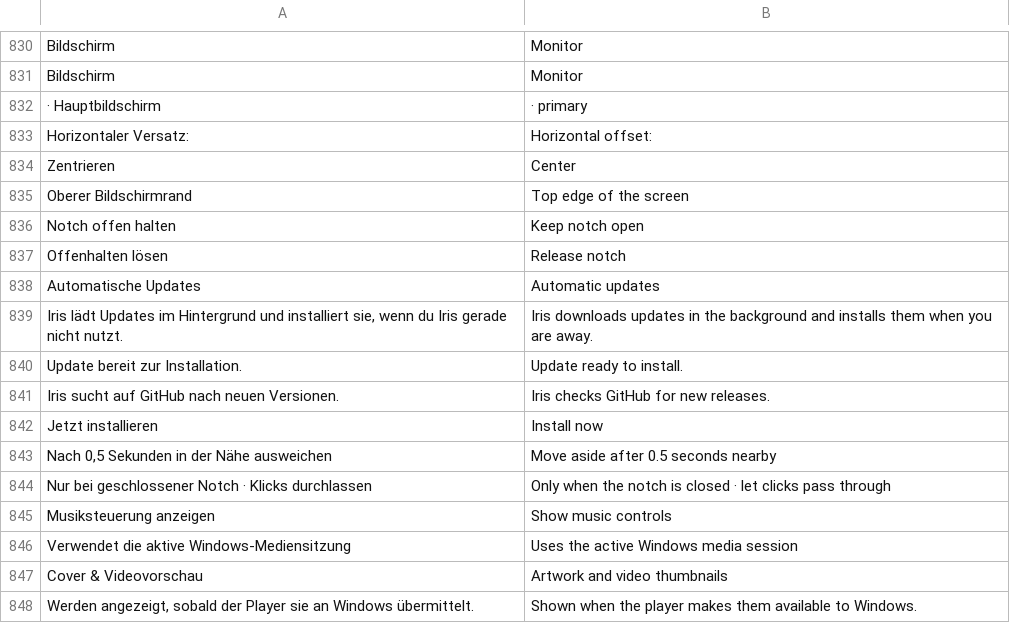
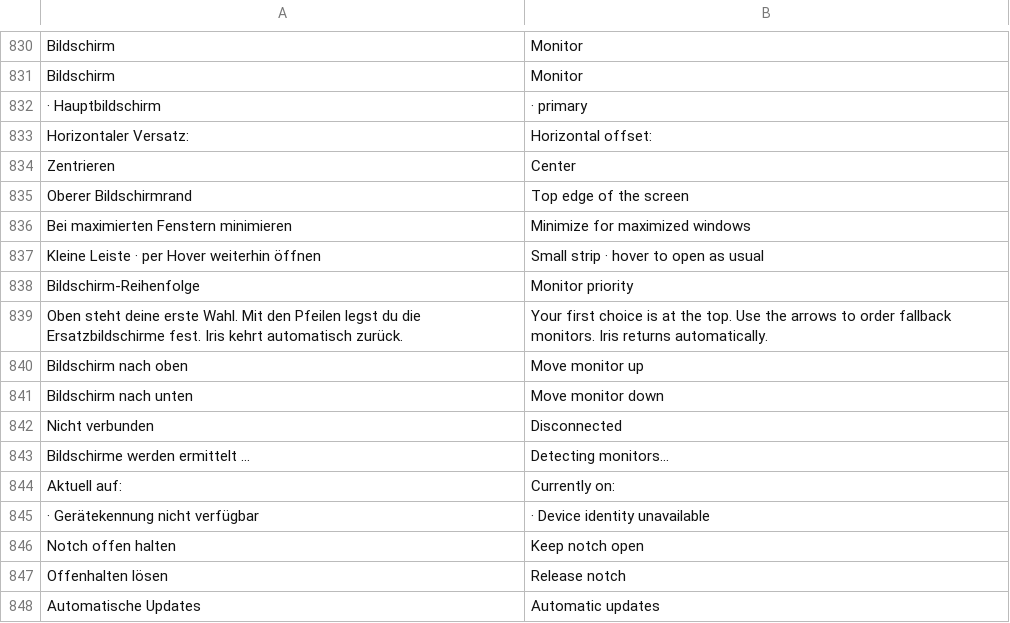
Before and after one commit to DrakenHelix/Iris, a TSV file: app/source/English.tsv, drawn as a sheet; only a part is shown, gaps mark what is left out; the shorter side is filled out with more unchanged rows; the diff names each change by its address in the sheet, - before the commit and + after, or states it on an @@ line.

Commit message:
Iris 1.0.6: monitor priorities and mini mode for maximized windows (#7)

```diff
--- a/app/source/English.tsv
+++ b/app/source/English.tsv
+row 836: Bei maximierten Fenstern minimieren | Minimize for maximized windows
+row 837: Kleine Leiste · per Hover weiterhin öffnen | Small strip · hover to open as usual
+row 838: Bildschirm-Reihenfolge | Monitor priority
+row 839: Oben steht deine erste Wahl. Mit den Pfeilen legst du die Ersatzbildschirme fest. Iris kehrt automatisch zurück. | Your first choice is at the top. Use the arrows to order fallback monitors. Iris returns automatically.
+row 840: Bildschirm nach oben | Move monitor up
+row 841: Bildschirm nach unten | Move monitor down
+row 842: Nicht verbunden | Disconnected
+row 843: Bildschirme werden ermittelt … | Detecting monitors…
+row 844: Aktuell auf: | Currently on:
+row 845: · Gerätekennung nicht verfügbar | · Device identity unavailable
```
Also changed, not shown: 12 other files.
